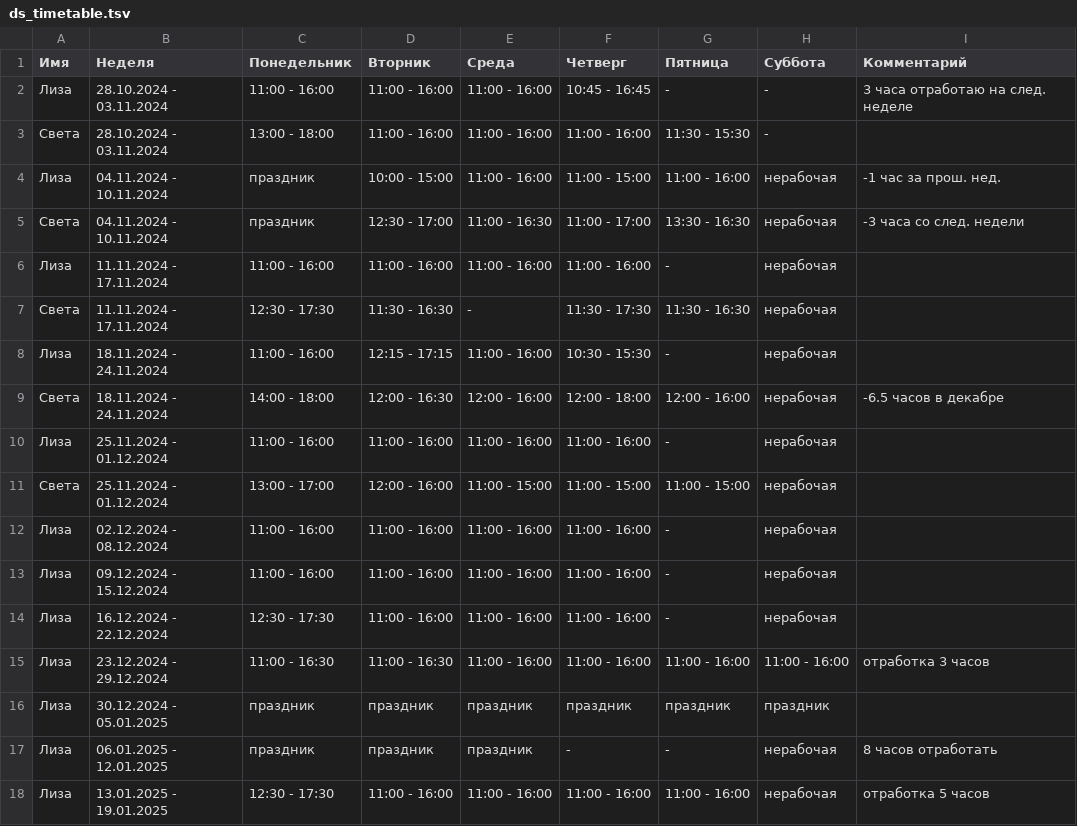
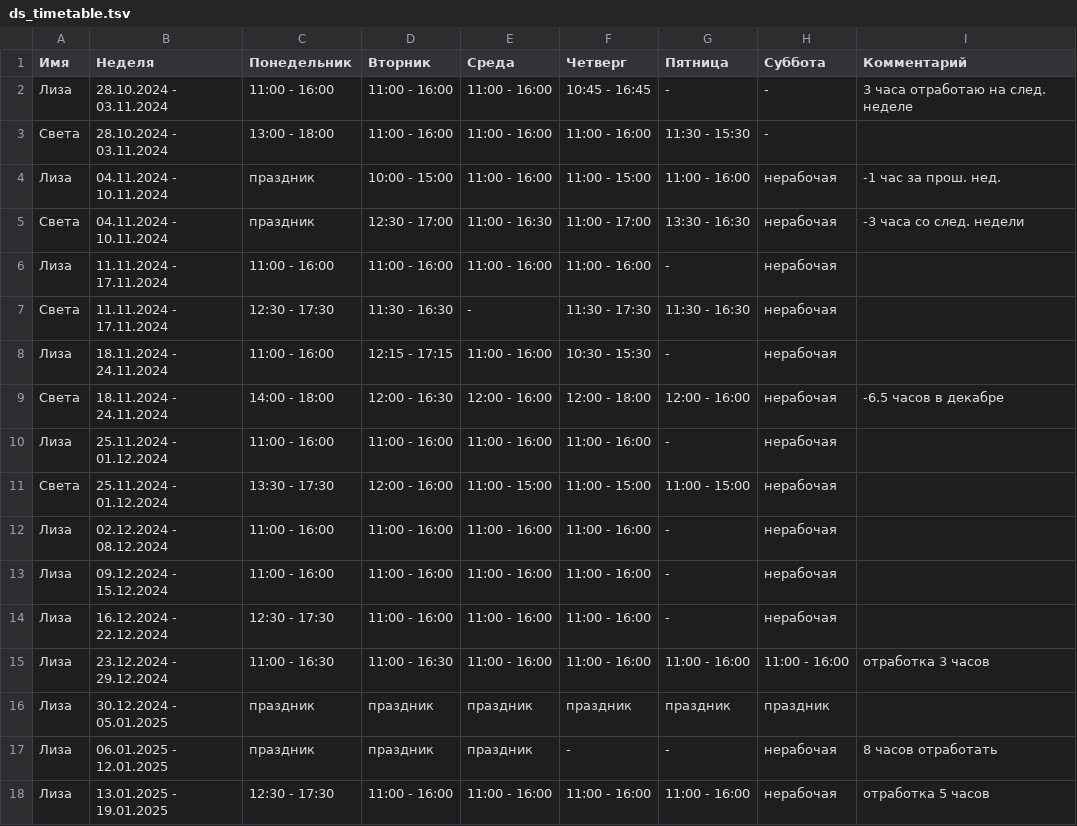
Before and after one commit to oadb-ds/timetable, a TSV file: ds_timetable.tsv, drawn as a sheet.

Commit message:
Update ds_timetable.tsv

```diff
--- a/ds_timetable.tsv
+++ b/ds_timetable.tsv
@@ -10,3 +10,3 @@
 Лиза	25.11.2024 - 01.12.2024	11:00 - 16:00	11:00 - 16:00	11:00 - 16:00	11:00 - 16:00	-	нерабочая	
-Света	25.11.2024 - 01.12.2024	13:00 - 17:00	12:00 - 16:00	11:00 - 15:00	11:00 - 15:00	11:00 - 15:00	нерабочая	
+Света	25.11.2024 - 01.12.2024	13:30 - 17:30	12:00 - 16:00	11:00 - 15:00	11:00 - 15:00	11:00 - 15:00	нерабочая	
 Лиза	02.12.2024 - 08.12.2024	11:00 - 16:00	11:00 - 16:00	11:00 - 16:00	11:00 - 16:00	-	нерабочая	
```
